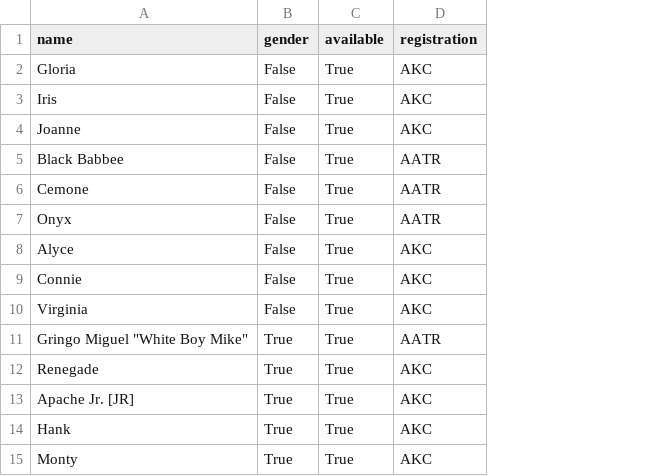
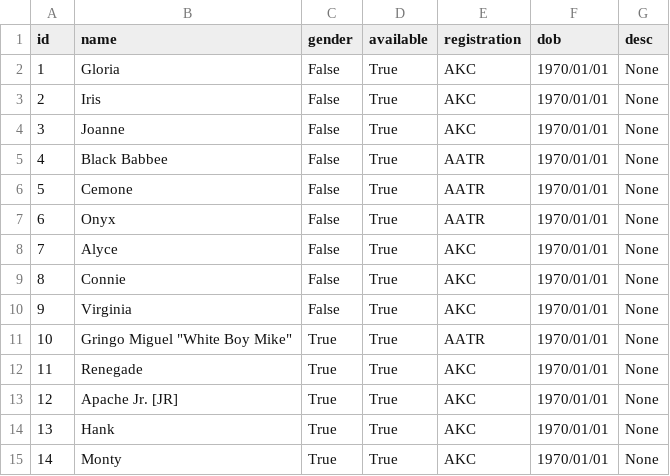
Before and after one commit to MoonBasedKas/SouthernROCAiredalesWebsite, a CSV file: app/dogs.csv, drawn as a sheet; the diff names each change by its address in the sheet, - before the commit and + after, or states it on an @@ line.

```diff
--- a/app/dogs.csv
+++ b/app/dogs.csv
+column A (id), rows 2-15: 1 | 2 | 3 | 4 | 5 | 6 | 7 | 8 | 9 | 10 | 11 | 12 | 13 | 14
+column F (dob), rows 2-15: all 1970/01/01
+column G (desc), rows 2-15: all None
```
Also changed, not shown: 4 other files.
